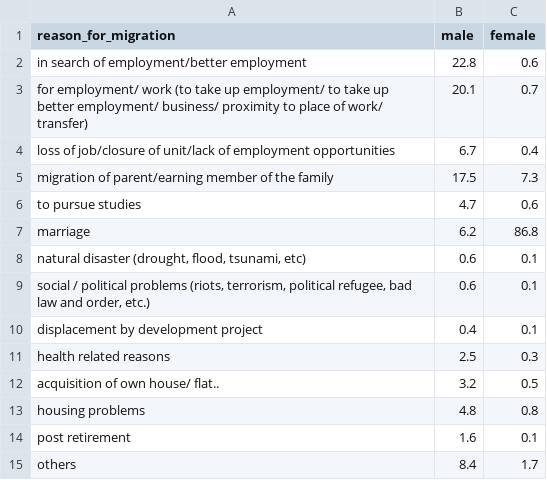
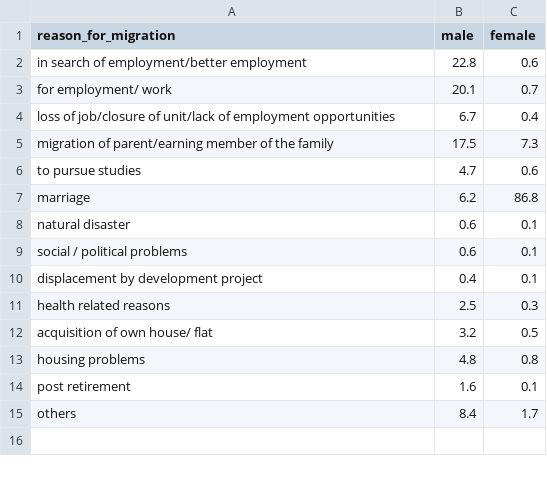
Before and after one commit to cheeseCHEESE01/COS30045_Group8, a CSV file: reason.csv, drawn as a sheet.

```diff
--- a/reason.csv
+++ b/reason.csv
@@ -2,3 +2,3 @@ reason_for_migration,male,female
 in search of employment/better employment,22.8,0.6
-for employment/ work (to take up employment/ to take up better employment/ business/ proximity to place of work/ transfer),20.1,0.7
+for employment/ work,20.1,0.7
 loss of job/closure of unit/lack of employment opportunities,6.7,0.4
@@ -7,7 +7,7 @@ to pursue studies,4.7,0.6
 marriage,6.2,86.8
-"natural disaster (drought, flood, tsunami, etc)",0.6,0.1
-"social / political problems (riots, terrorism, political refugee, bad law and order, etc.)",0.6,0.1
+natural disaster ,0.6,0.1
+social / political problems,0.6,0.1
 displacement by development project,0.4,0.1
 health related reasons,2.5,0.3
-acquisition of own house/ flat..,3.2,0.5
+acquisition of own house/ flat,3.2,0.5
 housing problems,4.8,0.8
```
Also changed, not shown: 2 other files.
